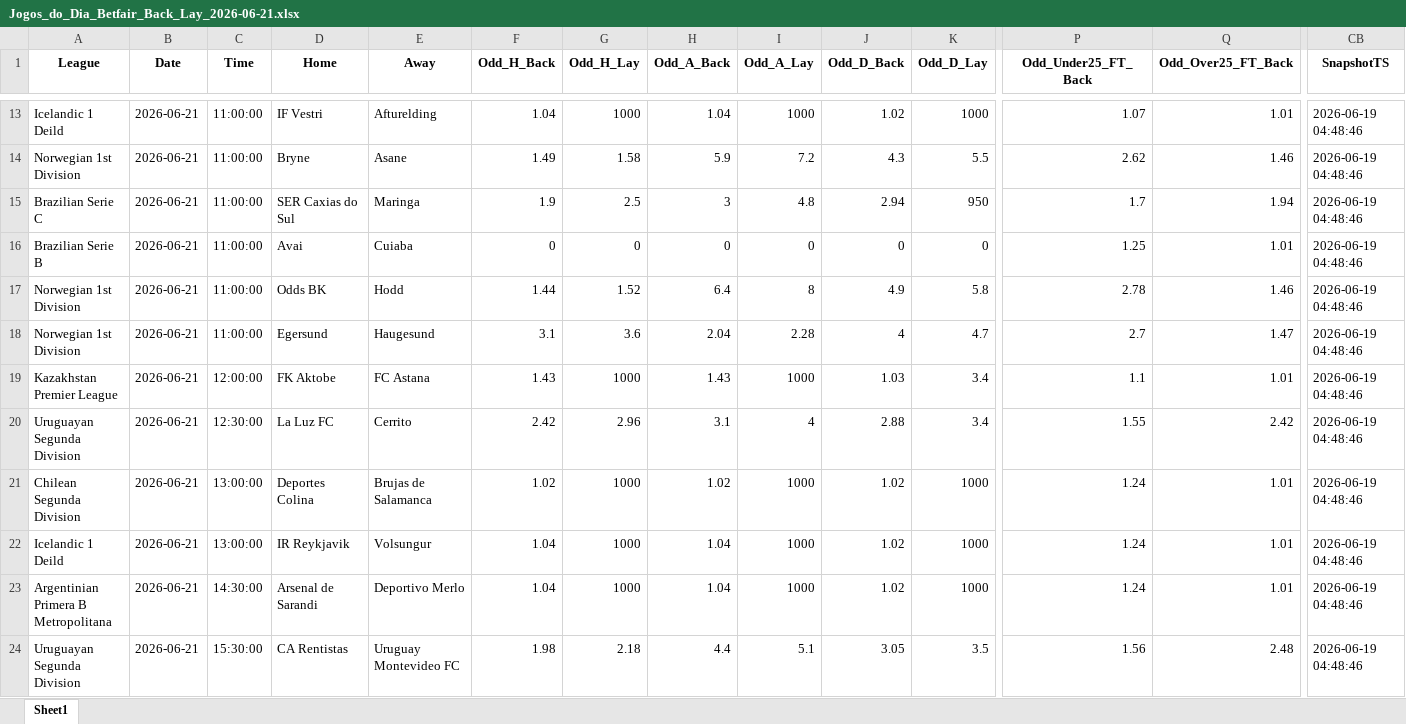
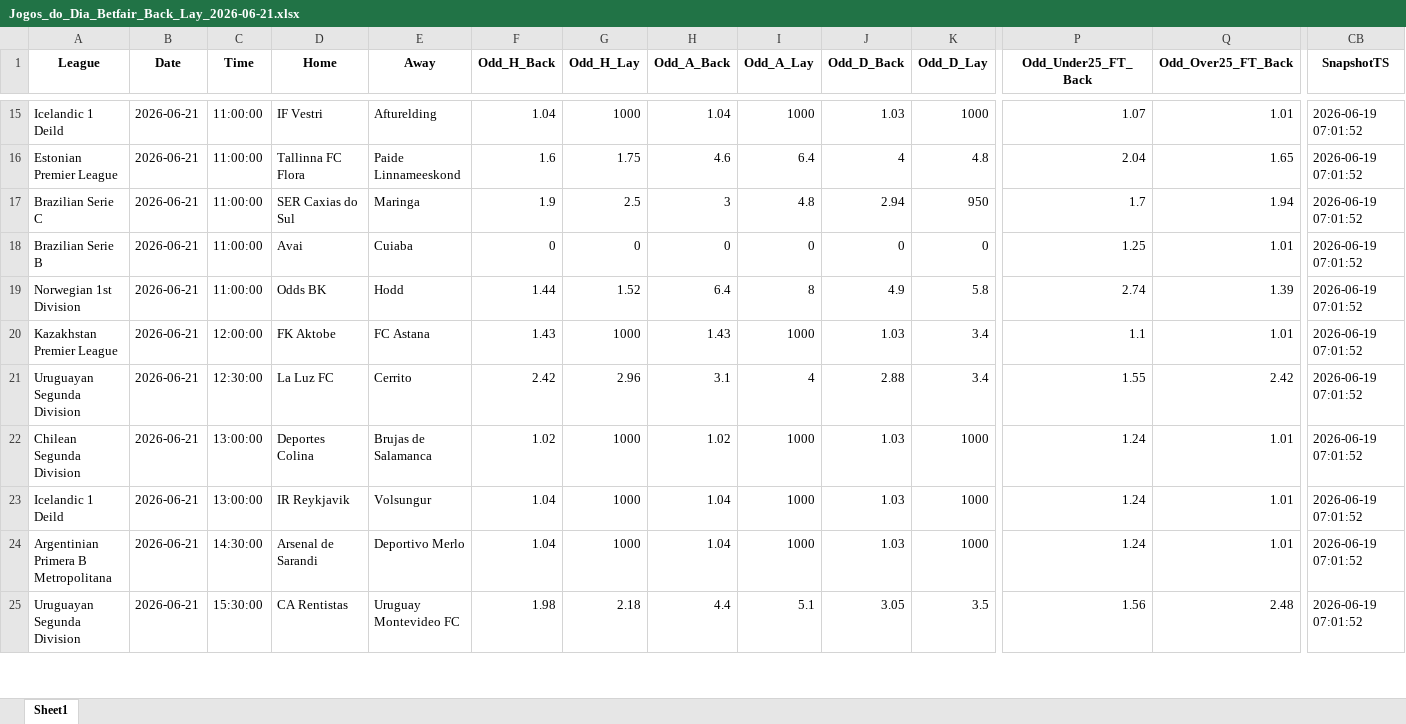
Before and after one commit to mtprado88/jogos_betfair, an Excel workbook: Jogos_do_Dia_Betfair_Back_Lay_2026-06-21.xlsx, sheet Sheet1, drawn as a sheet; only a part is shown, gaps mark what is left out; values as stored, in another font and other column widths than the file's, no borders; removed rows and columns are numbered as before the commit, all else as after; rows hold the shown columns only; the diff covers the shown part only; the diff names each change by its address in the sheet, - before the commit and + after, or states it on an @@ line.

```diff
--- a/Jogos_do_Dia_Betfair_Back_Lay_2026-06-21.xlsx (sheet Sheet1)
+++ b/Jogos_do_Dia_Betfair_Back_Lay_2026-06-21.xlsx (sheet Sheet1)
-J15 (Odd_D_Back): 1.02
+J15 (Odd_D_Back): 1.03
-CB15:CB19 (SnapshotTS): 2026-06-19 04:48:46
+CB15:CB19 (SnapshotTS): 2026-06-19 07:01:52
-A16 (League): Norwegian 1st Division
+A16 (League): Estonian Premier League
-D16 (Home): Bryne
+D16 (Home): Tallinna FC Flora
-E16 (Away): Asane
+E16 (Away): Paide Linnameeskond
-F16 (Odd_H_Back): 1.49
+F16 (Odd_H_Back): 1.6
-G16 (Odd_H_Lay): 1.58
+G16 (Odd_H_Lay): 1.75
-H16 (Odd_A_Back): 5.9
+H16 (Odd_A_Back): 4.6
-I16 (Odd_A_Lay): 7.2
+I16 (Odd_A_Lay): 6.4
-J16 (Odd_D_Back): 4.3
+J16 (Odd_D_Back): 4
-K16 (Odd_D_Lay): 5.5
+K16 (Odd_D_Lay): 4.8
-P16 (Odd_Under25_FT_Back): 2.62
+P16 (Odd_Under25_FT_Back): 2.04
-Q16 (Odd_Over25_FT_Back): 1.46
+Q16 (Odd_Over25_FT_Back): 1.65
-P19 (Odd_Under25_FT_Back): 2.78
+P19 (Odd_Under25_FT_Back): 2.74
-Q19 (Odd_Over25_FT_Back): 1.46
+Q19 (Odd_Over25_FT_Back): 1.39
-row 18: Norwegian 1st Division | 2026-06-21 | 11:00:00 | Egersund | Haugesund | 3.1 | 3.6 | 2.04 | 2.28 | 4 | 4.7 | 2.7 | 1.47 | 2026-06-19 04:48:46
-CB20:CB25 (SnapshotTS): 2026-06-19 04:48:46
+CB20:CB25 (SnapshotTS): 2026-06-19 07:01:52
-J22:J24 (Odd_D_Back): 1.02
+J22:J24 (Odd_D_Back): 1.03
```
Also changed, not shown: 2 added rows and 63 edited cells elsewhere in this sheet.
